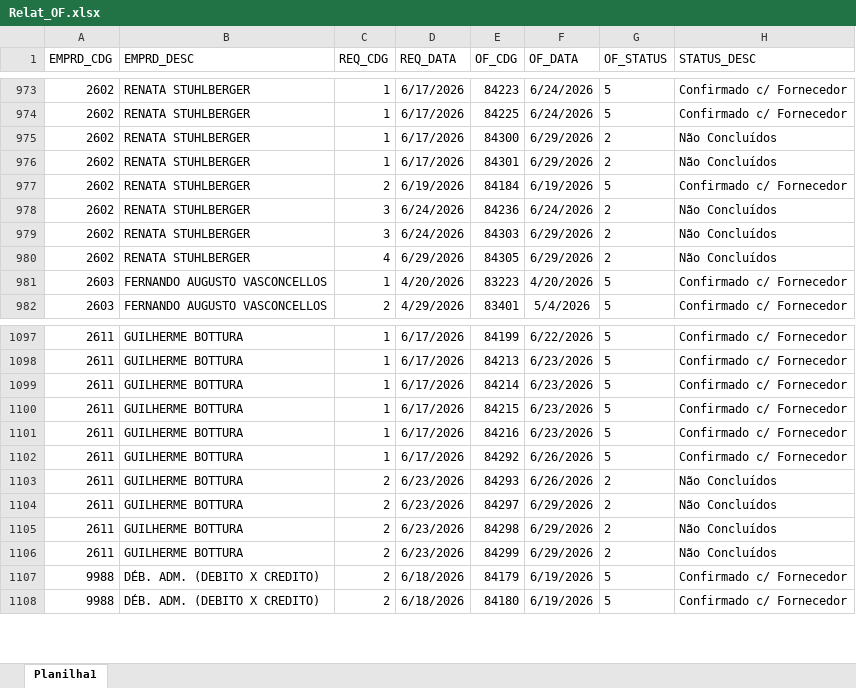
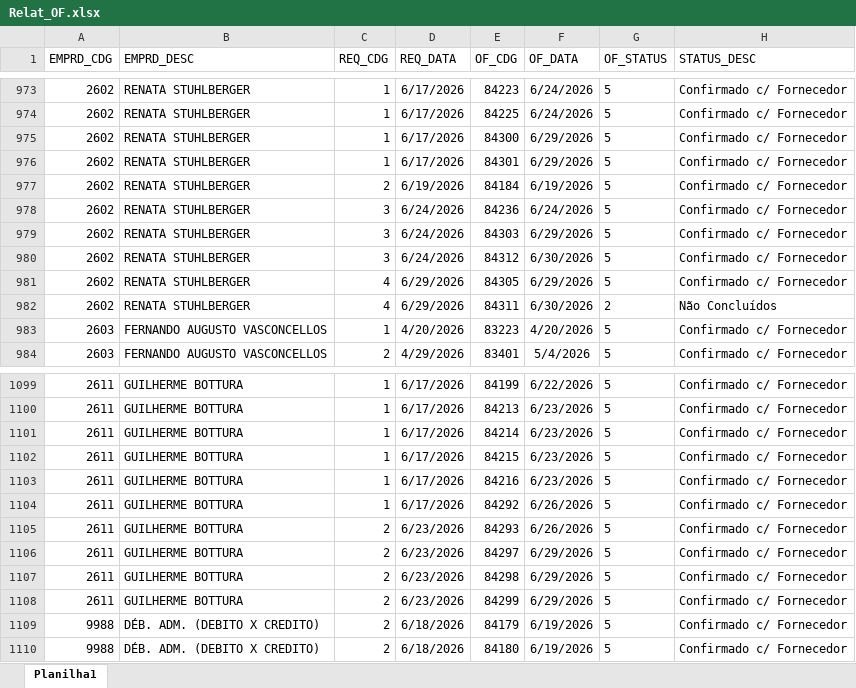
Before and after one commit to Mgiglio98/acompanhamento-requisicoes, an Excel workbook: Relat_OF.xlsx, sheet Planilha1, drawn as a sheet; only a part is shown, gaps mark what is left out; values as stored, in another font and other column widths than the file's, no borders; addresses are those after the commit; the diff names each change by its address in the sheet, - before the commit and + after, or states it on an @@ line.

```diff
--- a/Relat_OF.xlsx (sheet Planilha1)
+++ b/Relat_OF.xlsx (sheet Planilha1)
-G975:G976 (OF_STATUS): 2
+G975:G976 (OF_STATUS): 5
-H975:H976 (STATUS_DESC): Não Concluídos
+H975:H976 (STATUS_DESC): Confirmado c/ Fornecedor
-G978:G979 (OF_STATUS): 2
+G978:G979 (OF_STATUS): 5
-H978:H979 (STATUS_DESC): Não Concluídos
+H978:H979 (STATUS_DESC): Confirmado c/ Fornecedor
+row 980: 2602 | RENATA STUHLBERGER | 3 | 6/24/2026 | 84312 | 6/30/2026 | 5 | Confirmado c/ Fornecedor
+row 981: 2602 | RENATA STUHLBERGER | 4 | 6/29/2026 | 84305 | 6/29/2026 | 5 | Confirmado c/ Fornecedor
-E982 (OF_CDG): 84305
+E982 (OF_CDG): 84311
-F982 (OF_DATA): 6/29/2026
+F982 (OF_DATA): 6/30/2026
-G1105:G1108 (OF_STATUS): 2
+G1105:G1108 (OF_STATUS): 5
-H1105:H1108 (STATUS_DESC): Não Concluídos
+H1105:H1108 (STATUS_DESC): Confirmado c/ Fornecedor
```
Also changed, not shown: AcompReq.xlsx.
